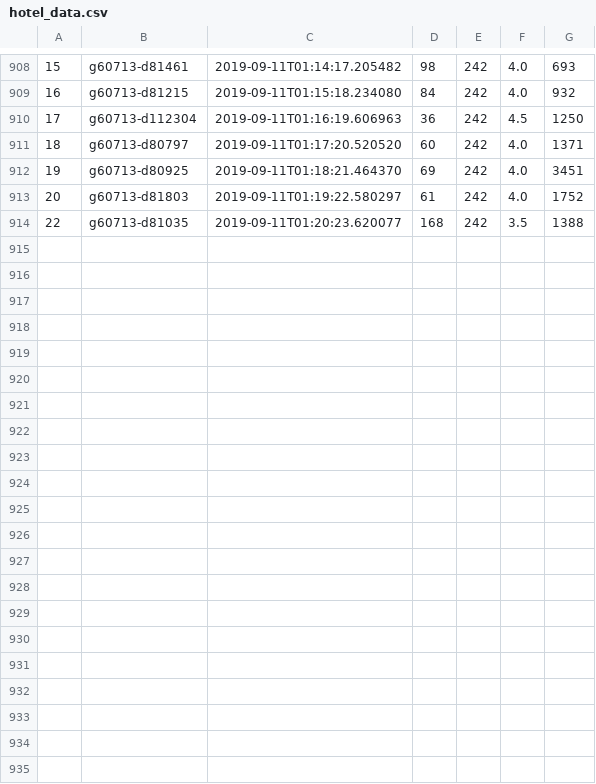
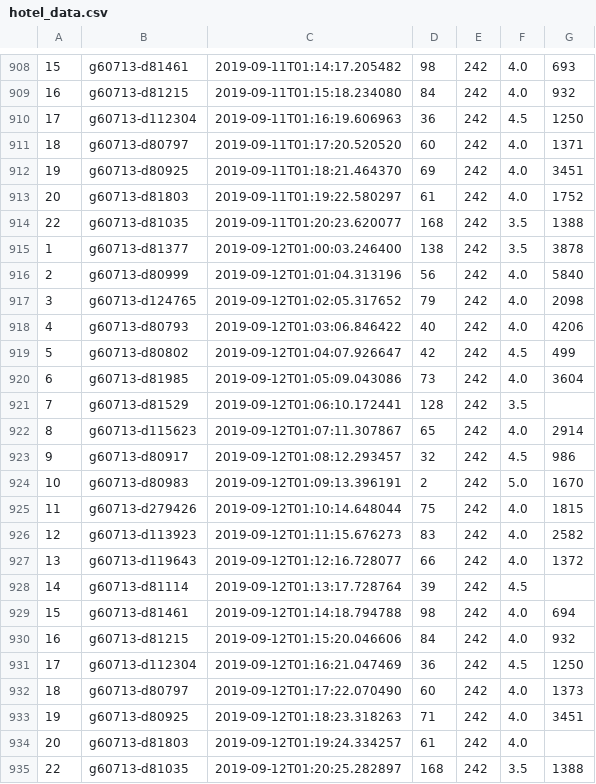
Before and after one commit to kgermeroth/PopWatch, a CSV file: hotel_data.csv, drawn as a sheet; only a part is shown, gaps mark what is left out.

Commit message:
today's data update

```diff
--- a/hotel_data.csv
+++ b/hotel_data.csv
@@ -914 +914,22 @@
 22,g60713-d81035,2019-09-11T01:20:23.620077,168,242,3.5,1388
+1,g60713-d81377,2019-09-12T01:00:03.246400,138,242,3.5,3878
+2,g60713-d80999,2019-09-12T01:01:04.313196,56,242,4.0,5840
+3,g60713-d124765,2019-09-12T01:02:05.317652,79,242,4.0,2098
+4,g60713-d80793,2019-09-12T01:03:06.846422,40,242,4.0,4206
+5,g60713-d80802,2019-09-12T01:04:07.926647,42,242,4.5,499
+6,g60713-d81985,2019-09-12T01:05:09.043086,73,242,4.0,3604
+7,g60713-d81529,2019-09-12T01:06:10.172441,128,242,3.5,
+8,g60713-d115623,2019-09-12T01:07:11.307867,65,242,4.0,2914
+9,g60713-d80917,2019-09-12T01:08:12.293457,32,242,4.5,986
+10,g60713-d80983,2019-09-12T01:09:13.396191,2,242,5.0,1670
+11,g60713-d279426,2019-09-12T01:10:14.648044,75,242,4.0,1815
+12,g60713-d113923,2019-09-12T01:11:15.676273,83,242,4.0,2582
+13,g60713-d119643,2019-09-12T01:12:16.728077,66,242,4.0,1372
+14,g60713-d81114,2019-09-12T01:13:17.728764,39,242,4.5,
+15,g60713-d81461,2019-09-12T01:14:18.794788,98,242,4.0,694
+16,g60713-d81215,2019-09-12T01:15:20.046606,84,242,4.0,932
+17,g60713-d112304,2019-09-12T01:16:21.047469,36,242,4.5,1250
+18,g60713-d80797,2019-09-12T01:17:22.070490,60,242,4.0,1373
+19,g60713-d80925,2019-09-12T01:18:23.318263,71,242,4.0,3451
+20,g60713-d81803,2019-09-12T01:19:24.334257,61,242,4.0,
+22,g60713-d81035,2019-09-12T01:20:25.282897,168,242,3.5,1388
```
